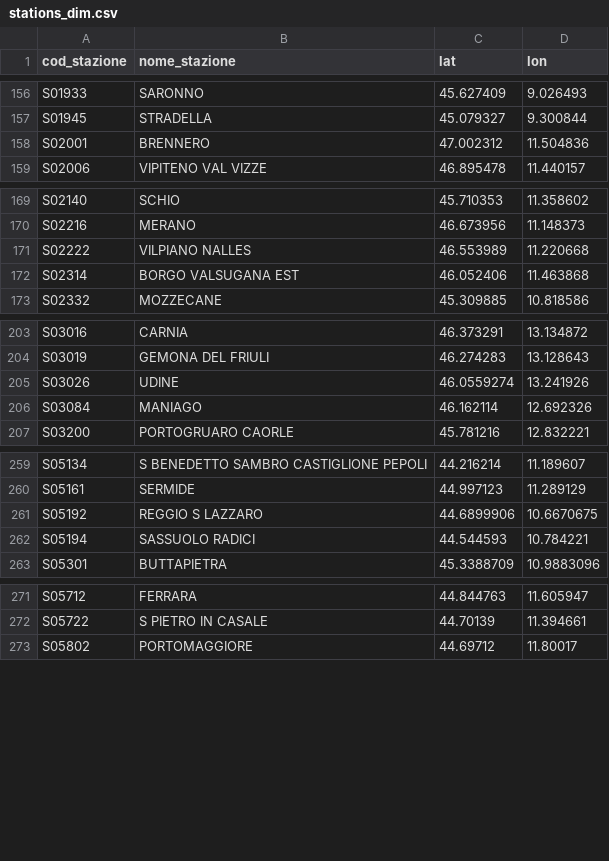
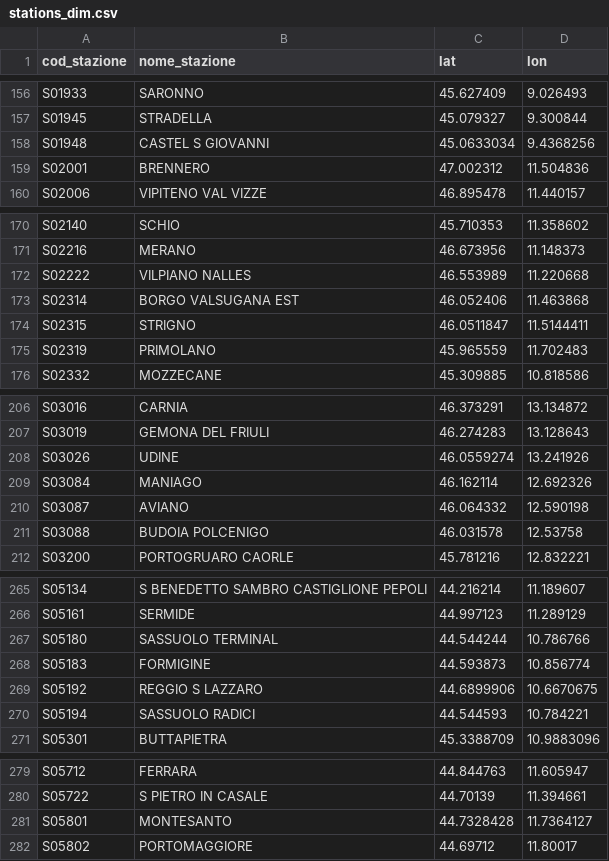
Before and after one commit to DrElegantia/trainstats-dashboard-test, a CSV file: data/gold/stations_dim.csv, drawn as a sheet; only a part is shown, gaps mark what is left out; the diff covers the shown part only.

```diff
--- a/data/gold/stations_dim.csv
+++ b/data/gold/stations_dim.csv
@@ -157,2 +157,3 @@ S01933,SARONNO,45.627409,9.026493
 S01945,STRADELLA,45.079327,9.300844
+S01948,CASTEL S GIOVANNI,45.0633034,9.4368256
 S02001,BRENNERO,47.002312,11.504836
@@ -172,2 +173,4 @@ S02222,VILPIANO NALLES,46.553989,11.220668
 S02314,BORGO VALSUGANA EST,46.052406,11.463868
+S02315,STRIGNO,46.0511847,11.5144411
+S02319,PRIMOLANO,45.965559,11.702483
 S02332,MOZZECANE,45.309885,10.818586
@@ -206,2 +209,4 @@ S03026,UDINE,46.0559274,13.241926
 S03084,MANIAGO,46.162114,12.692326
+S03087,AVIANO,46.064332,12.590198
+S03088,BUDOIA POLCENIGO,46.031578,12.53758
 S03200,PORTOGRUARO CAORLE,45.781216,12.832221
@@ -260,2 +266,4 @@ S05134,S BENEDETTO SAMBRO CASTIGLIONE PEPOLI,44.216214,11.189607
 S05161,SERMIDE,44.997123,11.289129
+S05180,SASSUOLO TERMINAL,44.544244,10.786766
+S05183,FORMIGINE,44.593873,10.856774
 S05192,REGGIO S LAZZARO,44.6899906,10.6670675
@@ -272,2 +280,3 @@ S05712,FERRARA,44.844763,11.605947
 S05722,S PIETRO IN CASALE,44.70139,11.394661
+S05801,MONTESANTO,44.7328428,11.7364127
 S05802,PORTOMAGGIORE,44.69712,11.80017
```
Also changed, not shown: 6 added rows elsewhere in this file, data/gold/copertura_categoria.csv, 16 other files.
